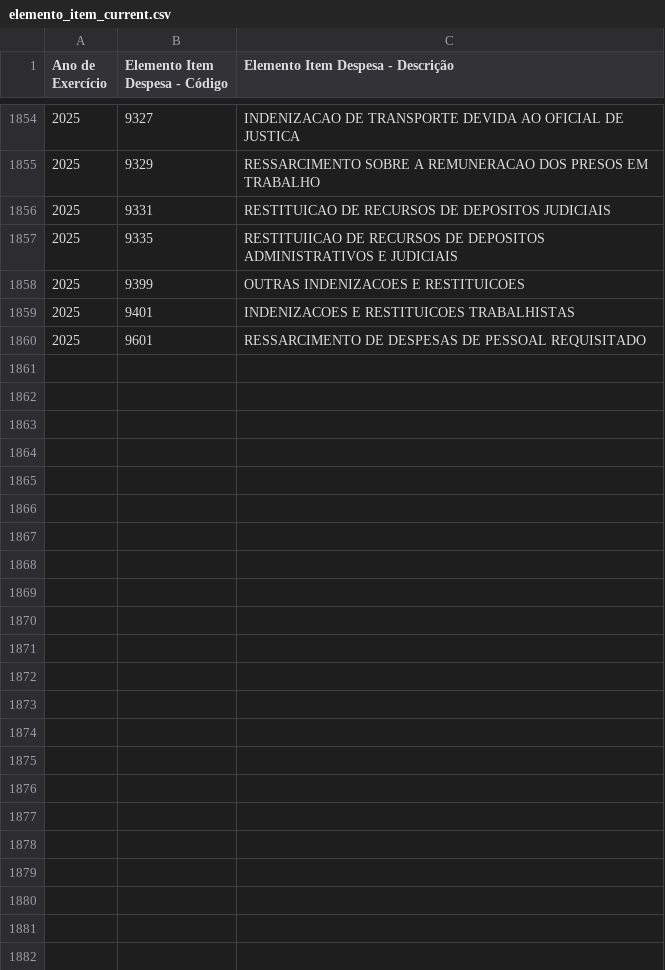
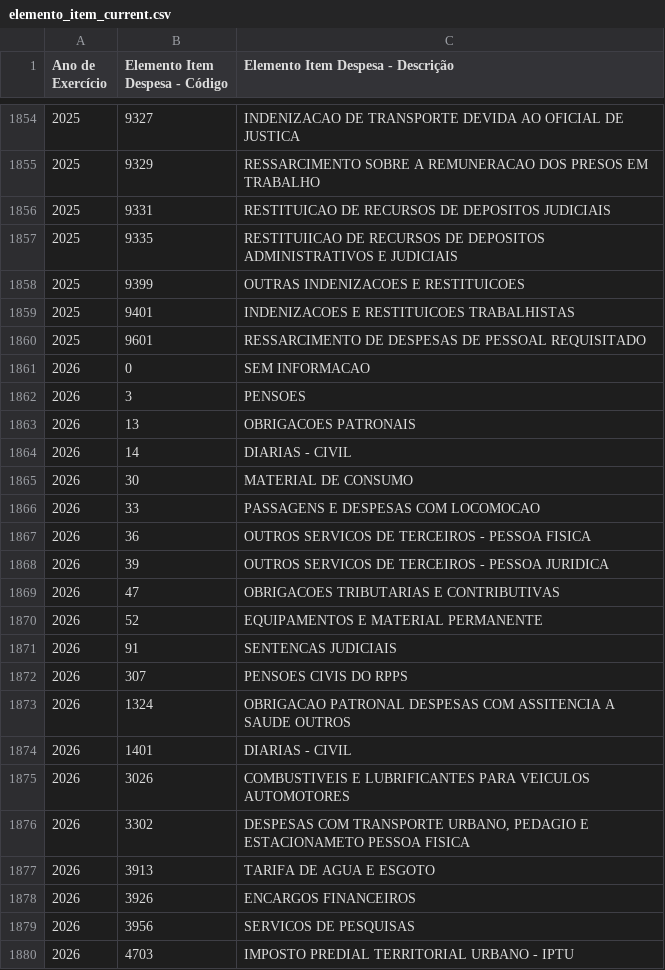
Before and after one commit to splor-mg/dados-aux-classificadores, a CSV file: data-raw/elemento_item_current.csv, drawn as a sheet; only a part is shown, gaps mark what is left out.

```diff
--- a/data-raw/elemento_item_current.csv
+++ b/data-raw/elemento_item_current.csv
@@ -1860 +1860,21 @@
 "2025","9601","RESSARCIMENTO DE DESPESAS DE PESSOAL REQUISITADO"
+"2026","0","SEM INFORMACAO"
+"2026","3","PENSOES"
+"2026","13","OBRIGACOES PATRONAIS"
+"2026","14","DIARIAS - CIVIL"
+"2026","30","MATERIAL DE CONSUMO"
+"2026","33","PASSAGENS E DESPESAS COM LOCOMOCAO"
+"2026","36","OUTROS SERVICOS DE TERCEIROS - PESSOA FISICA"
+"2026","39","OUTROS SERVICOS DE TERCEIROS - PESSOA JURIDICA"
+"2026","47","OBRIGACOES TRIBUTARIAS E CONTRIBUTIVAS"
+"2026","52","EQUIPAMENTOS E MATERIAL PERMANENTE"
+"2026","91","SENTENCAS JUDICIAIS"
+"2026","307","PENSOES CIVIS DO RPPS"
+"2026","1324","OBRIGACAO PATRONAL DESPESAS COM ASSITENCIA A SAUDE OUTROS"
+"2026","1401","DIARIAS - CIVIL"
+"2026","3026","COMBUSTIVEIS E LUBRIFICANTES PARA VEICULOS AUTOMOTORES"
+"2026","3302","DESPESAS COM TRANSPORTE URBANO, PEDAGIO E ESTACIONAMETO PESSOA FISICA"
+"2026","3913","TARIFA DE AGUA E ESGOTO"
+"2026","3926","ENCARGOS FINANCEIROS"
+"2026","3956","SERVICOS DE PESQUISAS"
+"2026","4703","IMPOSTO PREDIAL TERRITORIAL URBANO - IPTU"
```
Also changed, not shown: data-raw/fonte_recurso_current.csv, data/elemento_item.csv, 9 other files.
